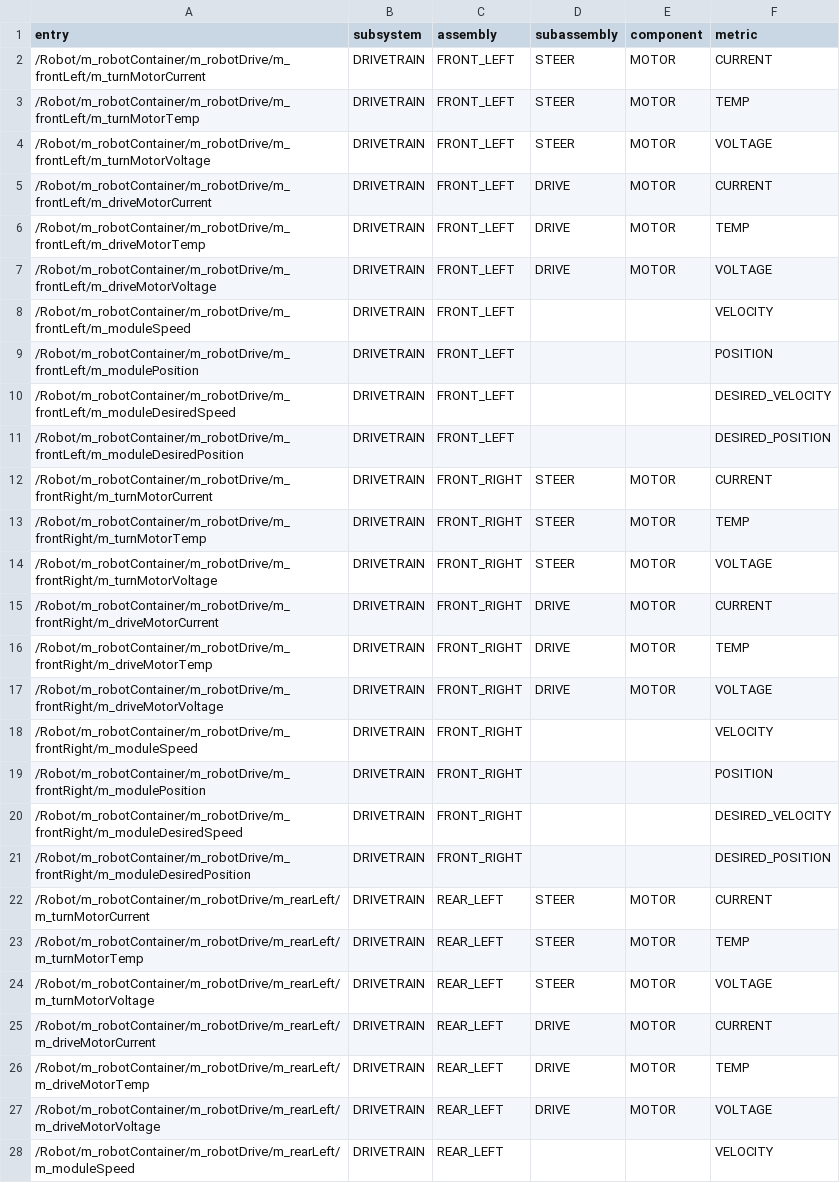
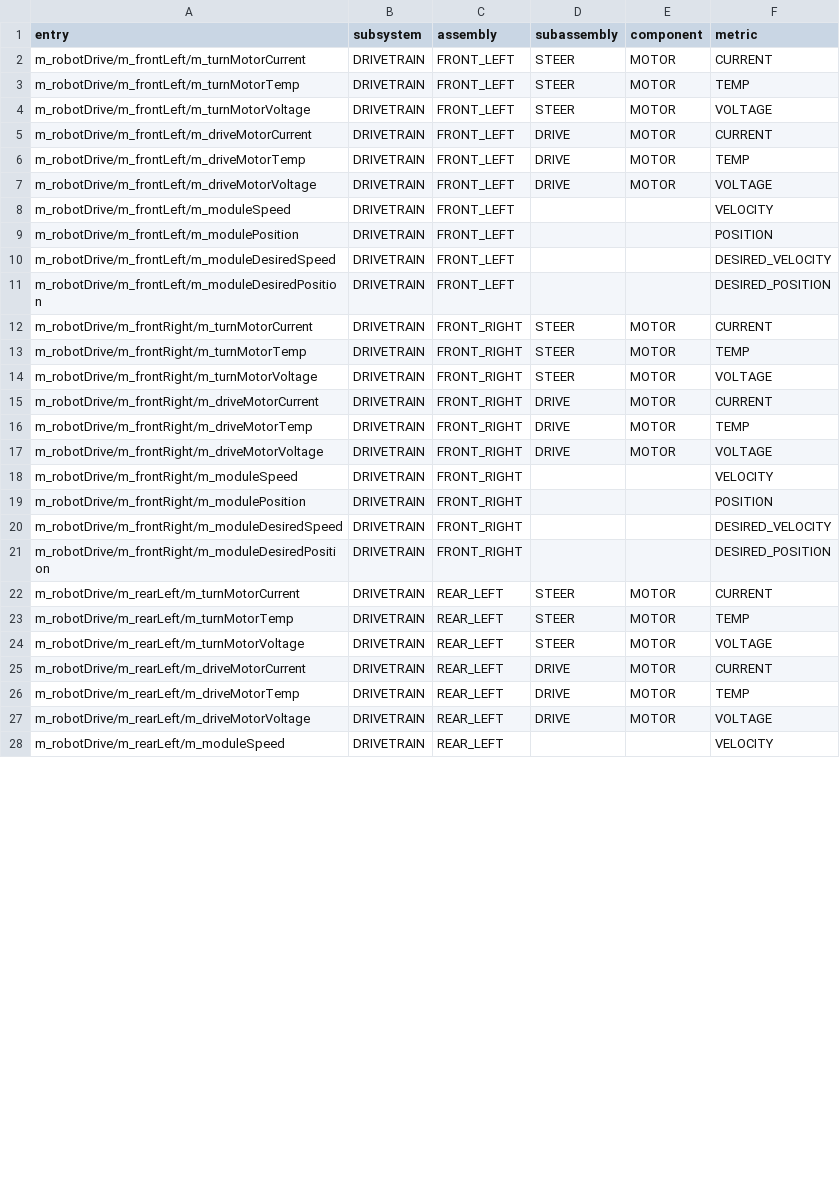
Before and after one commit to IgniteRobotics/flashpoint, a CSV file: datamaps/2024/metrics_map.csv, drawn as a sheet; only a part is shown; the diff covers the shown part only.

```diff
--- a/datamaps/2024/metrics_map.csv
+++ b/datamaps/2024/metrics_map.csv
@@ -1,28 +1,28 @@
 entry,subsystem,assembly,subassembly,component,metric
-/Robot/m_robotContainer/m_robotDrive/m_frontLeft/m_turnMotorCurrent,DRIVETRAIN,FRONT_LEFT,STEER,MOTOR,CURRENT
-/Robot/m_robotContainer/m_robotDrive/m_frontLeft/m_turnMotorTemp,DRIVETRAIN,FRONT_LEFT,STEER,MOTOR,TEMP
-/Robot/m_robotContainer/m_robotDrive/m_frontLeft/m_turnMotorVoltage,DRIVETRAIN,FRONT_LEFT,STEER,MOTOR,VOLTAGE
-/Robot/m_robotContainer/m_robotDrive/m_frontLeft/m_driveMotorCurrent,DRIVETRAIN,FRONT_LEFT,DRIVE,MOTOR,CURRENT
-/Robot/m_robotContainer/m_robotDrive/m_frontLeft/m_driveMotorTemp,DRIVETRAIN,FRONT_LEFT,DRIVE,MOTOR,TEMP
-/Robot/m_robotContainer/m_robotDrive/m_frontLeft/m_driveMotorVoltage,DRIVETRAIN,FRONT_LEFT,DRIVE,MOTOR,VOLTAGE
-/Robot/m_robotContainer/m_robotDrive/m_frontLeft/m_moduleSpeed,DRIVETRAIN,FRONT_LEFT,,,VELOCITY
-/Robot/m_robotContainer/m_robotDrive/m_frontLeft/m_modulePosition,DRIVETRAIN,FRONT_LEFT,,,POSITION
-/Robot/m_robotContainer/m_robotDrive/m_frontLeft/m_moduleDesiredSpeed,DRIVETRAIN,FRONT_LEFT,,,DESIRED_VELOCITY
-/Robot/m_robotContainer/m_robotDrive/m_frontLeft/m_moduleDesiredPosition,DRIVETRAIN,FRONT_LEFT,,,DESIRED_POSITION
-/Robot/m_robotContainer/m_robotDrive/m_frontRight/m_turnMotorCurrent,DRIVETRAIN,FRONT_RIGHT,STEER,MOTOR,CURRENT
-/Robot/m_robotContainer/m_robotDrive/m_frontRight/m_turnMotorTemp,DRIVETRAIN,FRONT_RIGHT,STEER,MOTOR,TEMP
-/Robot/m_robotContainer/m_robotDrive/m_frontRight/m_turnMotorVoltage,DRIVETRAIN,FRONT_RIGHT,STEER,MOTOR,VOLTAGE
-/Robot/m_robotContainer/m_robotDrive/m_frontRight/m_driveMotorCurrent,DRIVETRAIN,FRONT_RIGHT,DRIVE,MOTOR,CURRENT
-/Robot/m_robotContainer/m_robotDrive/m_frontRight/m_driveMotorTemp,DRIVETRAIN,FRONT_RIGHT,DRIVE,MOTOR,TEMP
-/Robot/m_robotContainer/m_robotDrive/m_frontRight/m_driveMotorVoltage,DRIVETRAIN,FRONT_RIGHT,DRIVE,MOTOR,VOLTAGE
-/Robot/m_robotContainer/m_robotDrive/m_frontRight/m_moduleSpeed,DRIVETRAIN,FRONT_RIGHT,,,VELOCITY
-/Robot/m_robotContainer/m_robotDrive/m_frontRight/m_modulePosition,DRIVETRAIN,FRONT_RIGHT,,,POSITION
-/Robot/m_robotContainer/m_robotDrive/m_frontRight/m_moduleDesiredSpeed,DRIVETRAIN,FRONT_RIGHT,,,DESIRED_VELOCITY
-/Robot/m_robotContainer/m_robotDrive/m_frontRight/m_moduleDesiredPosition,DRIVETRAIN,FRONT_RIGHT,,,DESIRED_POSITION
-/Robot/m_robotContainer/m_robotDrive/m_rearLeft/m_turnMotorCurrent,DRIVETRAIN,REAR_LEFT,STEER,MOTOR,CURRENT
-/Robot/m_robotContainer/m_robotDrive/m_rearLeft/m_turnMotorTemp,DRIVETRAIN,REAR_LEFT,STEER,MOTOR,TEMP
-/Robot/m_robotContainer/m_robotDrive/m_rearLeft/m_turnMotorVoltage,DRIVETRAIN,REAR_LEFT,STEER,MOTOR,VOLTAGE
-/Robot/m_robotContainer/m_robotDrive/m_rearLeft/m_driveMotorCurrent,DRIVETRAIN,REAR_LEFT,DRIVE,MOTOR,CURRENT
-/Robot/m_robotContainer/m_robotDrive/m_rearLeft/m_driveMotorTemp,DRIVETRAIN,REAR_LEFT,DRIVE,MOTOR,TEMP
-/Robot/m_robotContainer/m_robotDrive/m_rearLeft/m_driveMotorVoltage,DRIVETRAIN,REAR_LEFT,DRIVE,MOTOR,VOLTAGE
-/Robot/m_robotContainer/m_robotDrive/m_rearLeft/m_moduleSpeed,DRIVETRAIN,REAR_LEFT,,,VELOCITY
+m_robotDrive/m_frontLeft/m_turnMotorCurrent,DRIVETRAIN,FRONT_LEFT,STEER,MOTOR,CURRENT
+m_robotDrive/m_frontLeft/m_turnMotorTemp,DRIVETRAIN,FRONT_LEFT,STEER,MOTOR,TEMP
+m_robotDrive/m_frontLeft/m_turnMotorVoltage,DRIVETRAIN,FRONT_LEFT,STEER,MOTOR,VOLTAGE
+m_robotDrive/m_frontLeft/m_driveMotorCurrent,DRIVETRAIN,FRONT_LEFT,DRIVE,MOTOR,CURRENT
+m_robotDrive/m_frontLeft/m_driveMotorTemp,DRIVETRAIN,FRONT_LEFT,DRIVE,MOTOR,TEMP
+m_robotDrive/m_frontLeft/m_driveMotorVoltage,DRIVETRAIN,FRONT_LEFT,DRIVE,MOTOR,VOLTAGE
+m_robotDrive/m_frontLeft/m_moduleSpeed,DRIVETRAIN,FRONT_LEFT,,,VELOCITY
+m_robotDrive/m_frontLeft/m_modulePosition,DRIVETRAIN,FRONT_LEFT,,,POSITION
+m_robotDrive/m_frontLeft/m_moduleDesiredSpeed,DRIVETRAIN,FRONT_LEFT,,,DESIRED_VELOCITY
+m_robotDrive/m_frontLeft/m_moduleDesiredPosition,DRIVETRAIN,FRONT_LEFT,,,DESIRED_POSITION
+m_robotDrive/m_frontRight/m_turnMotorCurrent,DRIVETRAIN,FRONT_RIGHT,STEER,MOTOR,CURRENT
+m_robotDrive/m_frontRight/m_turnMotorTemp,DRIVETRAIN,FRONT_RIGHT,STEER,MOTOR,TEMP
+m_robotDrive/m_frontRight/m_turnMotorVoltage,DRIVETRAIN,FRONT_RIGHT,STEER,MOTOR,VOLTAGE
+m_robotDrive/m_frontRight/m_driveMotorCurrent,DRIVETRAIN,FRONT_RIGHT,DRIVE,MOTOR,CURRENT
+m_robotDrive/m_frontRight/m_driveMotorTemp,DRIVETRAIN,FRONT_RIGHT,DRIVE,MOTOR,TEMP
+m_robotDrive/m_frontRight/m_driveMotorVoltage,DRIVETRAIN,FRONT_RIGHT,DRIVE,MOTOR,VOLTAGE
+m_robotDrive/m_frontRight/m_moduleSpeed,DRIVETRAIN,FRONT_RIGHT,,,VELOCITY
+m_robotDrive/m_frontRight/m_modulePosition,DRIVETRAIN,FRONT_RIGHT,,,POSITION
+m_robotDrive/m_frontRight/m_moduleDesiredSpeed,DRIVETRAIN,FRONT_RIGHT,,,DESIRED_VELOCITY
+m_robotDrive/m_frontRight/m_moduleDesiredPosition,DRIVETRAIN,FRONT_RIGHT,,,DESIRED_POSITION
+m_robotDrive/m_rearLeft/m_turnMotorCurrent,DRIVETRAIN,REAR_LEFT,STEER,MOTOR,CURRENT
+m_robotDrive/m_rearLeft/m_turnMotorTemp,DRIVETRAIN,REAR_LEFT,STEER,MOTOR,TEMP
+m_robotDrive/m_rearLeft/m_turnMotorVoltage,DRIVETRAIN,REAR_LEFT,STEER,MOTOR,VOLTAGE
+m_robotDrive/m_rearLeft/m_driveMotorCurrent,DRIVETRAIN,REAR_LEFT,DRIVE,MOTOR,CURRENT
+m_robotDrive/m_rearLeft/m_driveMotorTemp,DRIVETRAIN,REAR_LEFT,DRIVE,MOTOR,TEMP
+m_robotDrive/m_rearLeft/m_driveMotorVoltage,DRIVETRAIN,REAR_LEFT,DRIVE,MOTOR,VOLTAGE
+m_robotDrive/m_rearLeft/m_moduleSpeed,DRIVETRAIN,REAR_LEFT,,,VELOCITY
```
Also changed, not shown: 61 edited cells elsewhere in this file, datamaps/2024/vision_map.csv, 7 other files.
